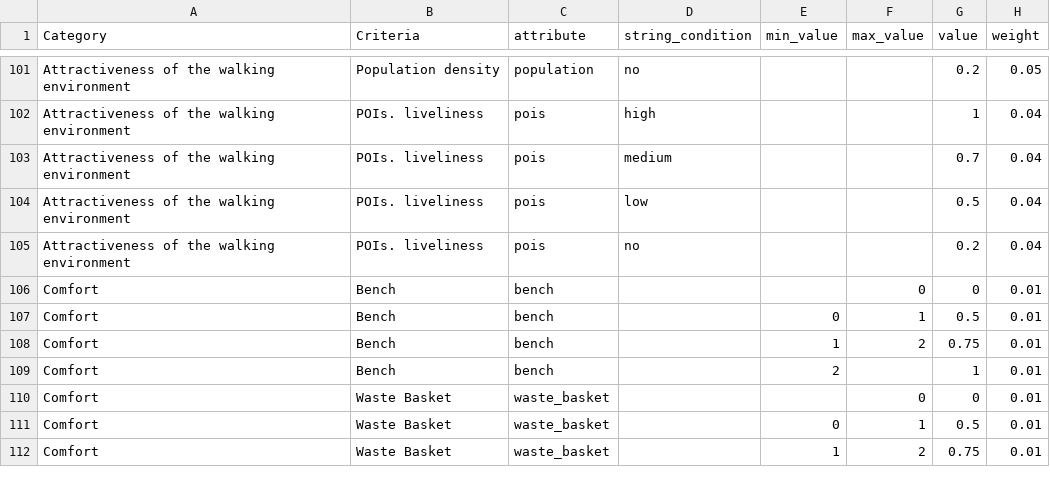
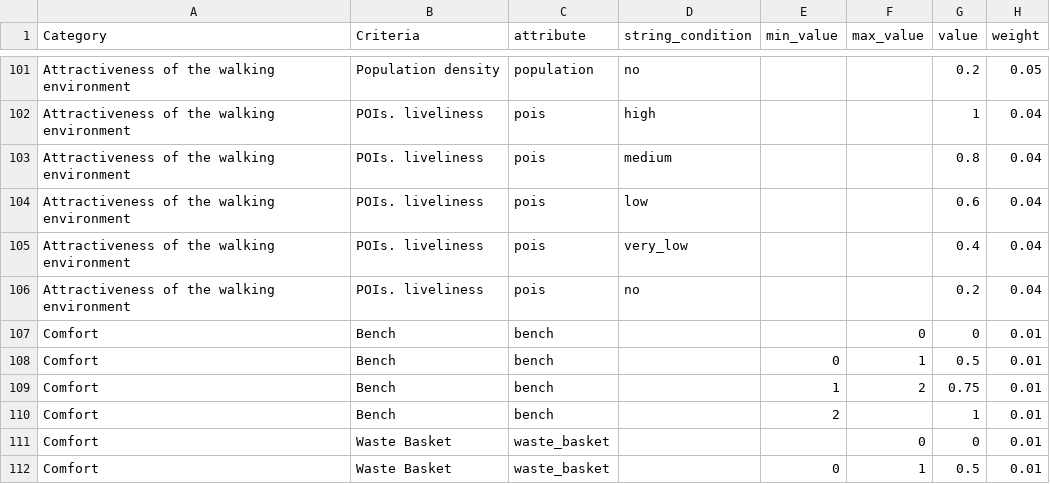
Before and after one commit to goat-community/goat, a CSV file: app/database/data_preparation/walkability.csv, drawn as a sheet; only a part is shown, gaps mark what is left out; the shorter side is filled out with more unchanged rows.

Commit message:
adjusted pois score

```diff
--- a/app/database/data_preparation/walkability.csv
+++ b/app/database/data_preparation/walkability.csv
@@ -102,4 +102,5 @@ Attractiveness of the walking environment;Population density;population;no;;;0.2
 Attractiveness of the walking environment;POIs. liveliness ;pois;high;;;1;0.04
-Attractiveness of the walking environment;POIs. liveliness ;pois;medium;;;0.7;0.04
-Attractiveness of the walking environment;POIs. liveliness ;pois;low;;;0.5;0.04
+Attractiveness of the walking environment;POIs. liveliness ;pois;medium;;;0.8;0.04
+Attractiveness of the walking environment;POIs. liveliness ;pois;low;;;0.6;0.04
+Attractiveness of the walking environment;POIs. liveliness ;pois;very_low;;;0.4;0.04
 Attractiveness of the walking environment;POIs. liveliness ;pois;no;;;0.2;0.04
```
